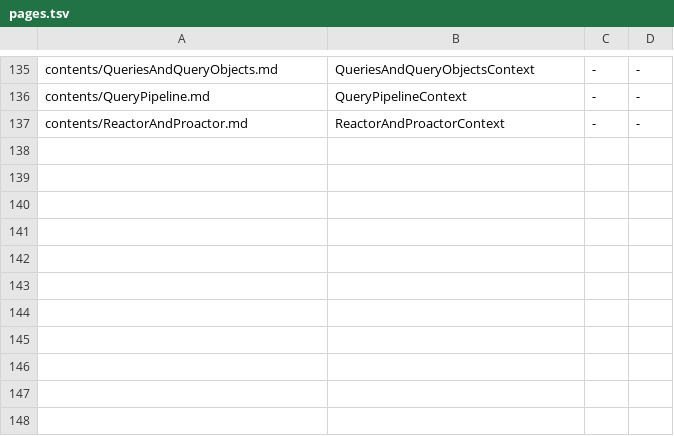
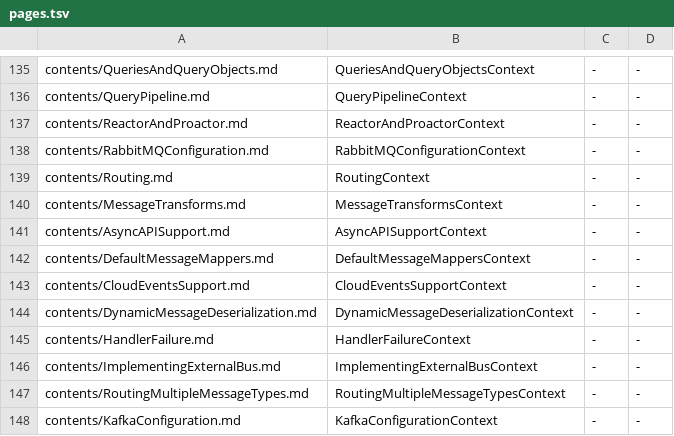
Before and after one commit to BrighterCommand/Docs, a TSV file: tools/blockcheck/scaffold/pages.tsv, drawn as a sheet; only a part is shown, gaps mark what is left out.

```diff
--- a/tools/blockcheck/scaffold/pages.tsv
+++ b/tools/blockcheck/scaffold/pages.tsv
@@ -137 +137,12 @@ contents/QueryPipeline.md	QueryPipelineContext	-	-
 contents/ReactorAndProactor.md	ReactorAndProactorContext	-	-
+contents/RabbitMQConfiguration.md	RabbitMQConfigurationContext	-	-
+contents/Routing.md	RoutingContext	-	-
+contents/MessageTransforms.md	MessageTransformsContext	-	-
+contents/AsyncAPISupport.md	AsyncAPISupportContext	-	-
+contents/DefaultMessageMappers.md	DefaultMessageMappersContext	-	-
+contents/CloudEventsSupport.md	CloudEventsSupportContext	-	-
+contents/DynamicMessageDeserialization.md	DynamicMessageDeserializationContext	-	-
+contents/HandlerFailure.md	HandlerFailureContext	-	-
+contents/ImplementingExternalBus.md	ImplementingExternalBusContext	-	-
+contents/RoutingMultipleMessageTypes.md	RoutingMultipleMessageTypesContext	-	-
+contents/KafkaConfiguration.md	KafkaConfigurationContext	-	-
```
Also changed, not shown: 29 other files.
